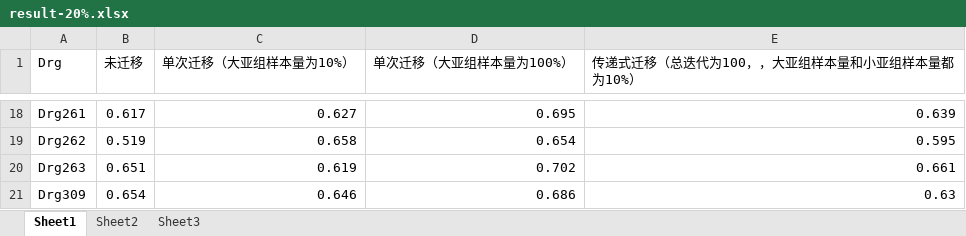
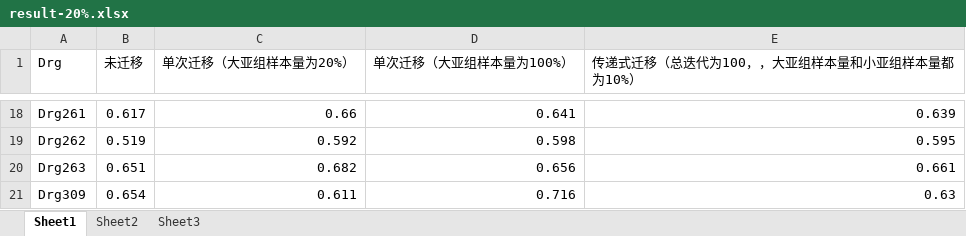
Before and after one commit to yuanborong/transfer_learning, an Excel workbook: result/compare_result/compare_result_0729/result-20%.xlsx, sheet Sheet1, drawn as a sheet; only a part is shown, gaps mark what is left out; values as stored, in another font and other column widths than the file's, no borders; the diff covers the shown part only; the diff names each change by its address in the sheet, - before the commit and + after, or states it on an @@ line.

```diff
--- a/result/compare_result/compare_result_0729/result-20%.xlsx (sheet Sheet1)
+++ b/result/compare_result/compare_result_0729/result-20%.xlsx (sheet Sheet1)
-C1: 单次迁移（大亚组样本量为10%）
+C1: 单次迁移（大亚组样本量为20%）
-C18 (单次迁移（大亚组样本量为20%）): 0.627
+C18 (单次迁移（大亚组样本量为20%）): 0.66
-D18 (单次迁移（大亚组样本量为100%）): 0.695
+D18 (单次迁移（大亚组样本量为100%）): 0.641
-C19 (单次迁移（大亚组样本量为20%）): 0.658
+C19 (单次迁移（大亚组样本量为20%）): 0.592
-D19 (单次迁移（大亚组样本量为100%）): 0.654
+D19 (单次迁移（大亚组样本量为100%）): 0.598
-C20 (单次迁移（大亚组样本量为20%）): 0.619
+C20 (单次迁移（大亚组样本量为20%）): 0.682
-D20 (单次迁移（大亚组样本量为100%）): 0.702
+D20 (单次迁移（大亚组样本量为100%）): 0.656
-C21 (单次迁移（大亚组样本量为20%）): 0.646
+C21 (单次迁移（大亚组样本量为20%）): 0.611
-D21 (单次迁移（大亚组样本量为100%）): 0.686
+D21 (单次迁移（大亚组样本量为100%）): 0.716
```
Also changed, not shown: 32 edited cells elsewhere in this sheet, result/analysis_reason/LR_coef/系数为0的总结.xlsx, result/compare_result/compare_result_0729/result-10%.xlsx, 18 other files.
